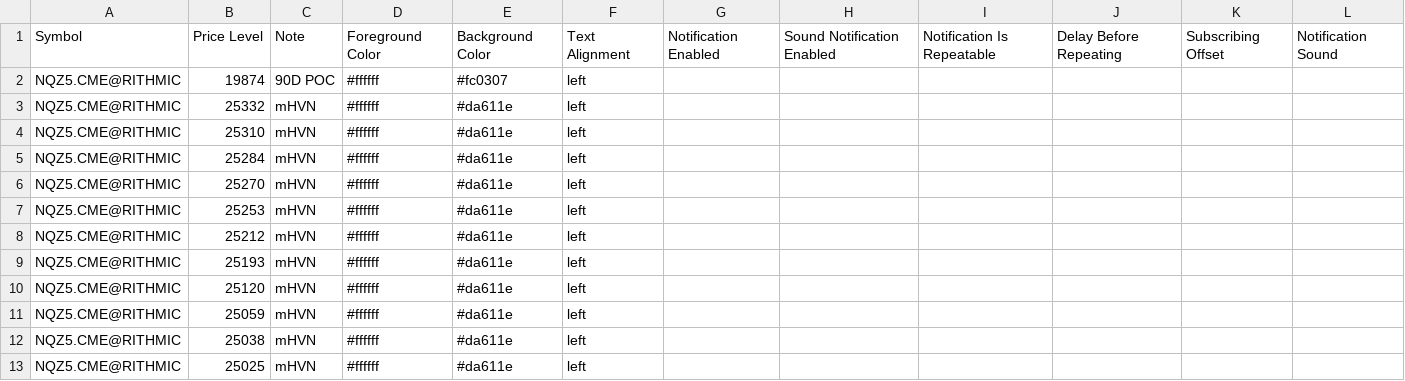
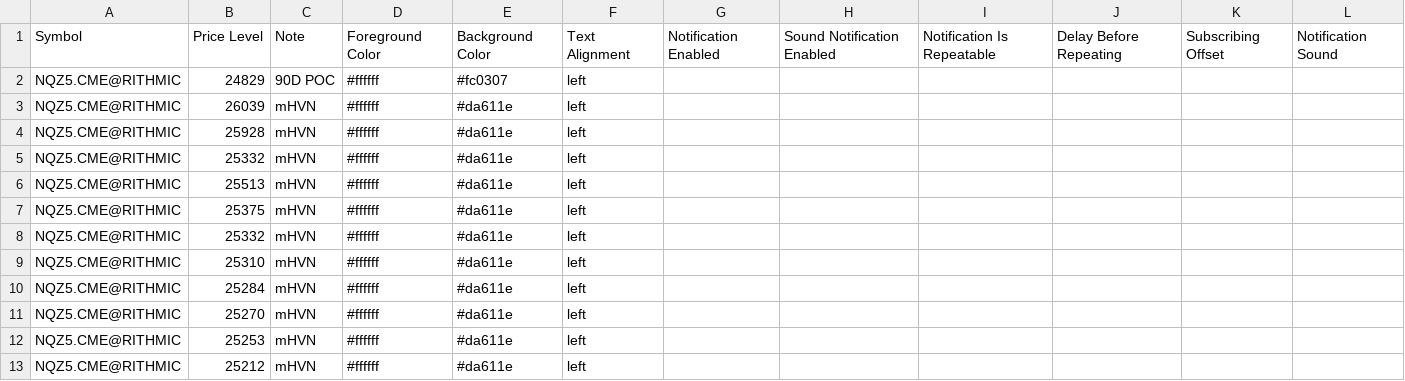
Before and after one commit to Thinkwithbookmap/Cloud-notes, a CSV file: NQ.csv, drawn as a sheet; only a part is shown; the shorter side is filled out with more unchanged rows.

Commit message:
Update NQ.csv
added nodes

```diff
--- a/NQ.csv
+++ b/NQ.csv
@@ -1,3 +1,8 @@
 Symbol,Price Level,Note,Foreground Color,Background Color,Text Alignment,Notification Enabled,Sound Notification Enabled,Notification Is Repeatable,Delay Before Repeating,Subscribing Offset,Notification Sound
-NQZ5.CME@RITHMIC,19874,90D POC,#ffffff,#fc0307,left,,,,,,
+NQZ5.CME@RITHMIC,24829,90D POC,#ffffff,#fc0307,left,,,,,,
+NQZ5.CME@RITHMIC,26039,mHVN,#ffffff,#da611e,left,,,,,,
+NQZ5.CME@RITHMIC,25928,mHVN,#ffffff,#da611e,left,,,,,,
+NQZ5.CME@RITHMIC,25332,mHVN,#ffffff,#da611e,left,,,,,,
+NQZ5.CME@RITHMIC,25513,mHVN,#ffffff,#da611e,left,,,,,,
+NQZ5.CME@RITHMIC,25375,mHVN,#ffffff,#da611e,left,,,,,,
 NQZ5.CME@RITHMIC,25332,mHVN,#ffffff,#da611e,left,,,,,,
```
